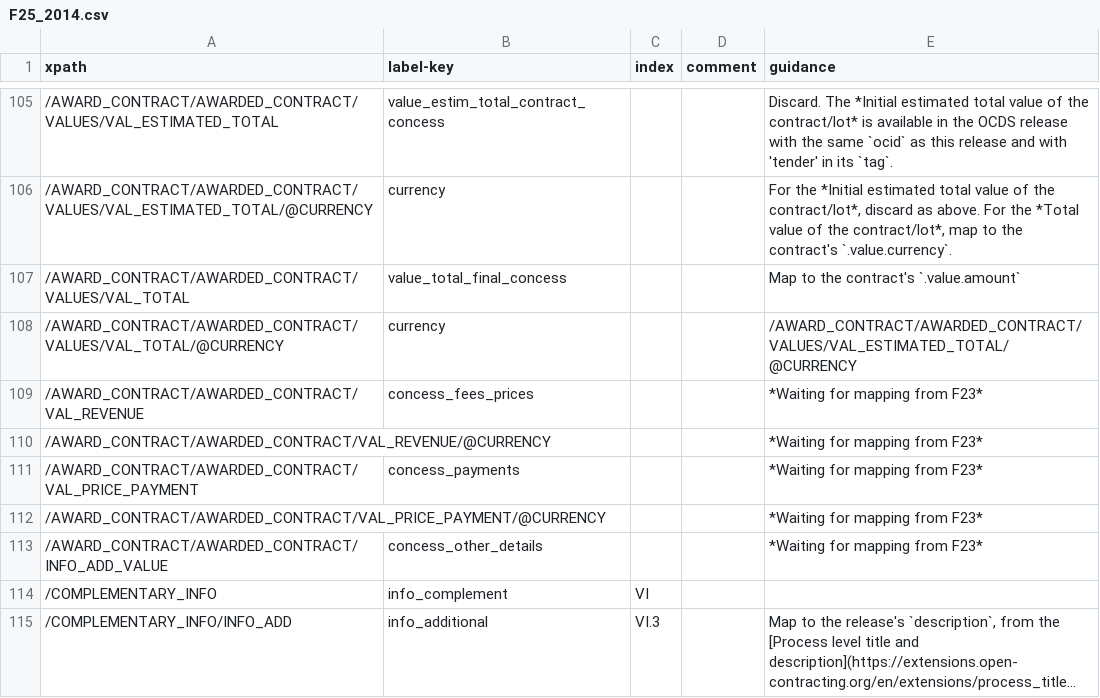
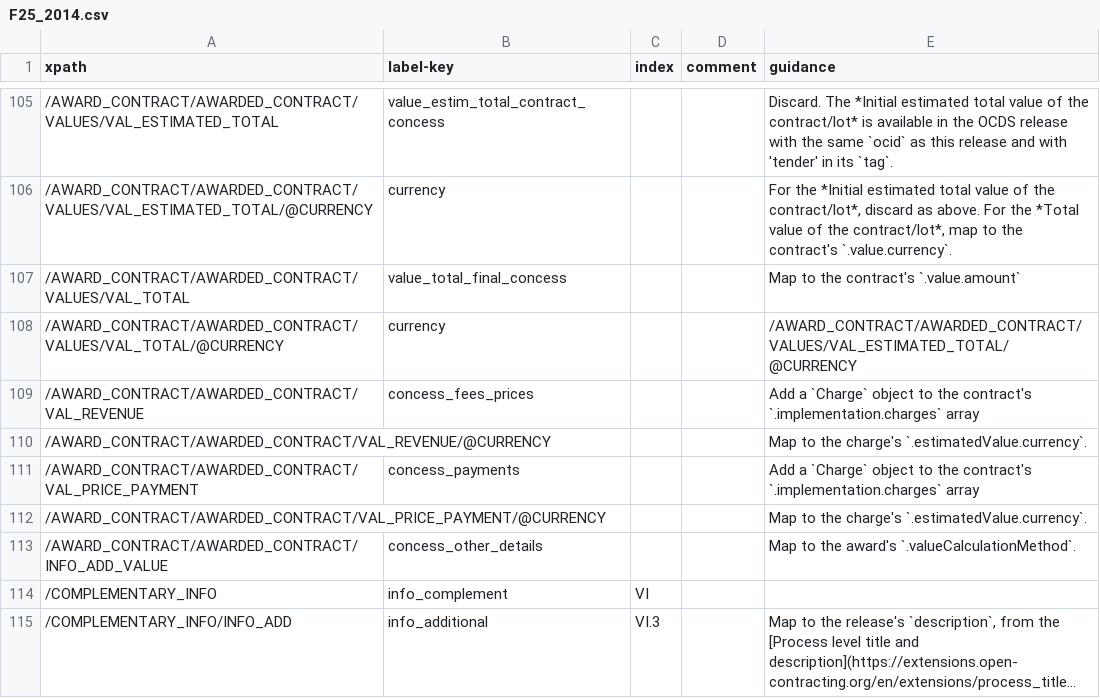
Before and after one commit to open-contracting/european-union-support, a CSV file: output/mapping/F25_2014.csv, drawn as a sheet; only a part is shown, gaps mark what is left out; long unchanged cells end in ….

Commit message:
Copy mapping from F23 to F25

```diff
--- a/output/mapping/F25_2014.csv
+++ b/output/mapping/F25_2014.csv
@@ -108,7 +108,7 @@ xpath,label-key,index,comment,guidance
 /AWARD_CONTRACT/AWARDED_CONTRACT/VALUES/VAL_TOTAL/@CURRENCY,currency,,,/AWARD_CONTRACT/AWARDED_CONTRACT/VALUES/VAL_ESTIMATED_TOTAL/@CURRENCY
-/AWARD_CONTRACT/AWARDED_CONTRACT/VAL_REVENUE,concess_fees_prices,,,*Waiting for mapping from F23*
-/AWARD_CONTRACT/AWARDED_CONTRACT/VAL_REVENUE/@CURRENCY,,,,*Waiting for mapping from F23*
-/AWARD_CONTRACT/AWARDED_CONTRACT/VAL_PRICE_PAYMENT,concess_payments,,,*Waiting for mapping from F23*
-/AWARD_CONTRACT/AWARDED_CONTRACT/VAL_PRICE_PAYMENT/@CURRENCY,,,,*Waiting for mapping from F23*
-/AWARD_CONTRACT/AWARDED_CONTRACT/INFO_ADD_VALUE,concess_other_details,,,*Waiting for mapping from F23*
+/AWARD_CONTRACT/AWARDED_CONTRACT/VAL_REVENUE,concess_fees_prices,,,Add a `Charge` object to the contract's `.implementation.charges` array
+/AWARD_CONTRACT/AWARDED_CONTRACT/VAL_REVENUE/@CURRENCY,,,,Map to the charge's `.estimatedValue.currency`.
+/AWARD_CONTRACT/AWARDED_CONTRACT/VAL_PRICE_PAYMENT,concess_payments,,,Add a `Charge` object to the contract's `.implementation.charges` array
+/AWARD_CONTRACT/AWARDED_CONTRACT/VAL_PRICE_PAYMENT/@CURRENCY,,,,Map to the charge's `.estimatedValue.currency`.
+/AWARD_CONTRACT/AWARDED_CONTRACT/INFO_ADD_VALUE,concess_other_details,,,Map to the award's `.valueCalculationMethod`.
 /COMPLEMENTARY_INFO,info_complement,VI,,""
```
